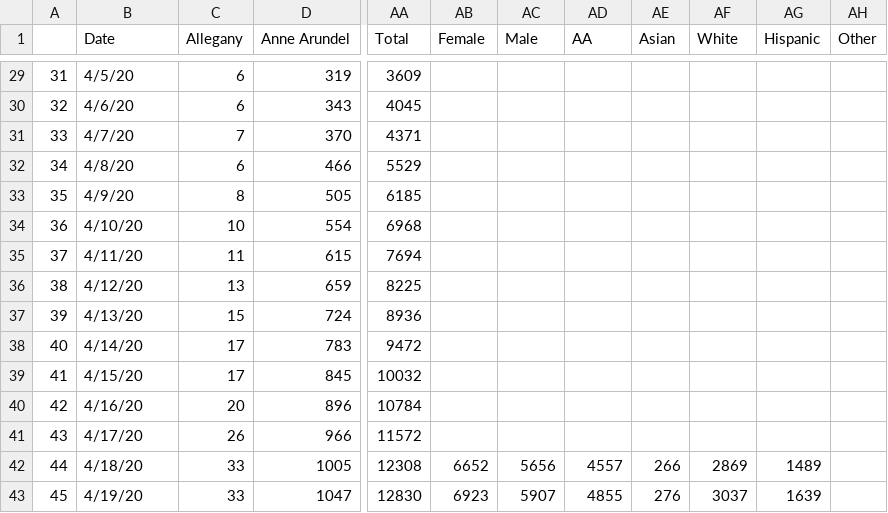
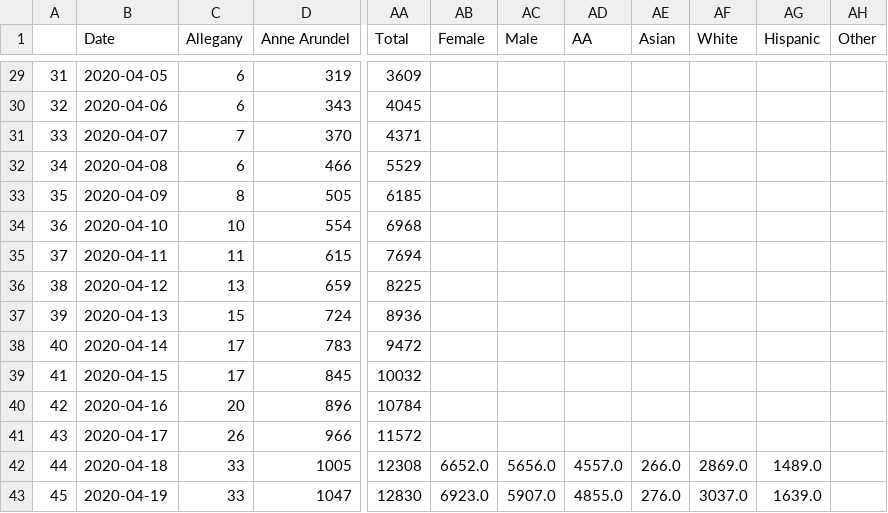
Before and after one commit to akonstodata/md_county_covid, a CSV file: data/MD_county_covid.csv, drawn as a sheet; only a part is shown, gaps mark what is left out; the diff covers the shown part only; the diff names each change by its address in the sheet, - before the commit and + after, or states it on an @@ line.

```diff
--- a/data/MD_county_covid.csv
+++ b/data/MD_county_covid.csv
-B29 (Date): 4/5/20
+B29 (Date): 2020-04-05
-B30 (Date): 4/6/20
+B30 (Date): 2020-04-06
-B31 (Date): 4/7/20
+B31 (Date): 2020-04-07
-B32 (Date): 4/8/20
+B32 (Date): 2020-04-08
-B33 (Date): 4/9/20
+B33 (Date): 2020-04-09
-B34 (Date): 4/10/20
+B34 (Date): 2020-04-10
-B35 (Date): 4/11/20
+B35 (Date): 2020-04-11
-B36 (Date): 4/12/20
+B36 (Date): 2020-04-12
-B37 (Date): 4/13/20
+B37 (Date): 2020-04-13
-B38 (Date): 4/14/20
+B38 (Date): 2020-04-14
-B39 (Date): 4/15/20
+B39 (Date): 2020-04-15
-B40 (Date): 4/16/20
+B40 (Date): 2020-04-16
-B41 (Date): 4/17/20
+B41 (Date): 2020-04-17
-B42 (Date): 4/18/20
+B42 (Date): 2020-04-18
-AB42 (Female): 6652
+AB42 (Female): 6652.0
-AC42 (Male): 5656
+AC42 (Male): 5656.0
-AD42 (AA): 4557
+AD42 (AA): 4557.0
-AE42 (Asian): 266
+AE42 (Asian): 266.0
-AF42 (White): 2869
+AF42 (White): 2869.0
-AG42 (Hispanic): 1489
+AG42 (Hispanic): 1489.0
-B43 (Date): 4/19/20
+B43 (Date): 2020-04-19
-AB43 (Female): 6923
+AB43 (Female): 6923.0
-AC43 (Male): 5907
+AC43 (Male): 5907.0
-AD43 (AA): 4855
+AD43 (AA): 4855.0
-AE43 (Asian): 276
+AE43 (Asian): 276.0
-AF43 (White): 3037
+AF43 (White): 3037.0
-AG43 (Hispanic): 1639
+AG43 (Hispanic): 1639.0
```
Also changed, not shown: 1 added row and 88 edited cells elsewhere in this file, data/MD_covid_D.csv, data/MD_covid_H.csv.
